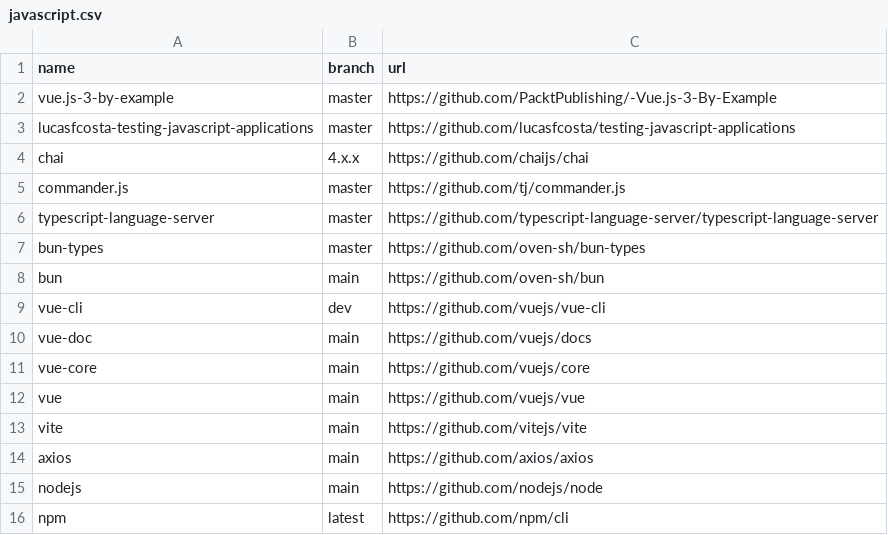
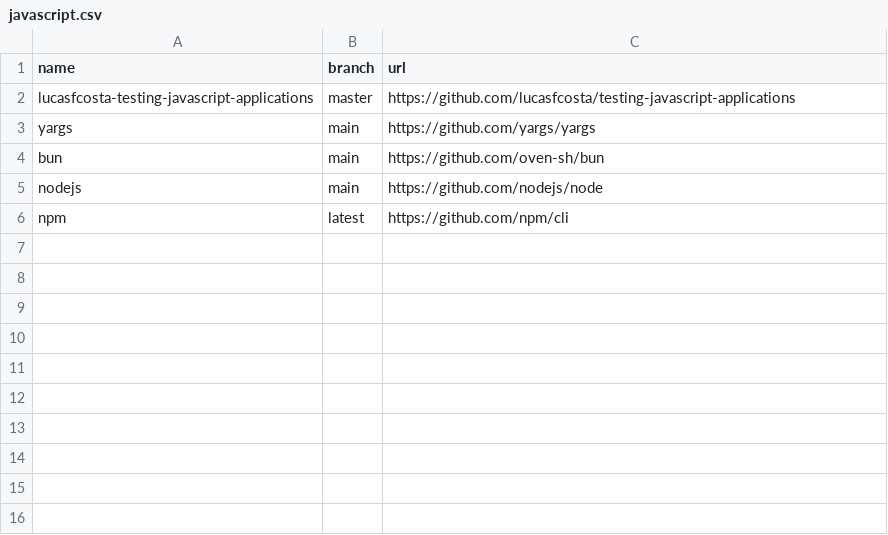
Before and after one commit to easbarba/lar, a CSV file: .config/qas/javascript.csv, drawn as a sheet; removed rows and columns are numbered as before the commit, all else as after; the diff names each change by its address in the sheet, - before the commit and + after, or states it on an @@ line.

```diff
--- a/.config/qas/javascript.csv
+++ b/.config/qas/javascript.csv
-row 2: vue.js-3-by-example | master | https://github.com/PacktPublishing/-Vue.js-3-By-Example
-row 4: chai | 4.x.x | https://github.com/chaijs/chai
-row 5: commander.js | master | https://github.com/tj/commander.js
-row 6: typescript-language-server | master | https://github.com/typescript-language-server/typescript-language-server
-row 7: bun-types | master | https://github.com/oven-sh/bun-types
+row 3: yargs | main | https://github.com/yargs/yargs
-row 9: vue-cli | dev | https://github.com/vuejs/vue-cli
-row 10: vue-doc | main | https://github.com/vuejs/docs
-row 11: vue-core | main | https://github.com/vuejs/core
-row 12: vue | main | https://github.com/vuejs/vue
-row 13: vite | main | https://github.com/vitejs/vite
-row 14: axios | main | https://github.com/axios/axios
```
Also changed, not shown: 1 other file.
